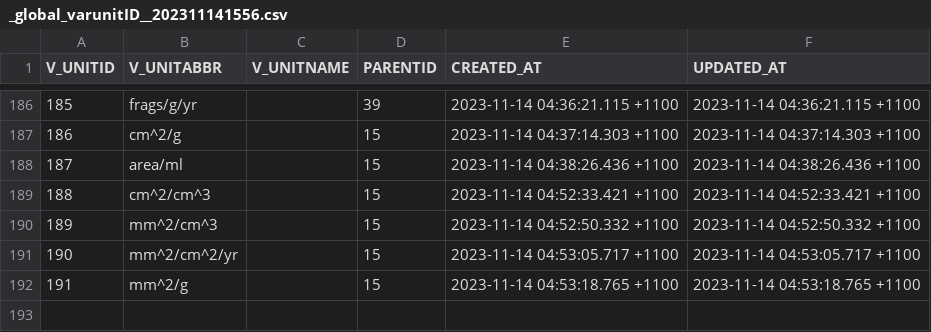
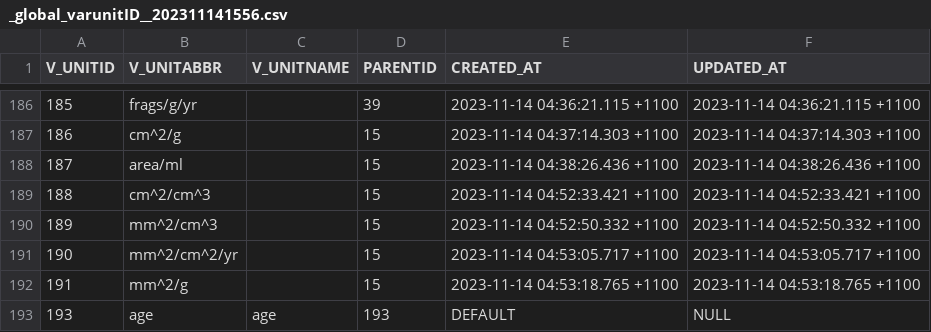
Before and after one commit to octopus-db/documentation, a CSV file: docs/source/storage/_global_varunitID__202311141556.csv, drawn as a sheet; only a part is shown, gaps mark what is left out.

Commit message:
table update global_varunitID

```diff
--- a/docs/source/storage/_global_varunitID__202311141556.csv
+++ b/docs/source/storage/_global_varunitID__202311141556.csv
@@ -192 +192,2 @@ V_UNITID,V_UNITABBR,V_UNITNAME,PARENTID,CREATED_AT,UPDATED_AT
 191,mm^2/g,,15,2023-11-14 04:53:18.765 +1100,2023-11-14 04:53:18.765 +1100
+193,age,age,193,DEFAULT,NULL
```
Also changed, not shown: docs/source/csv_tables/global_varunitID_FIELDS.csv.
